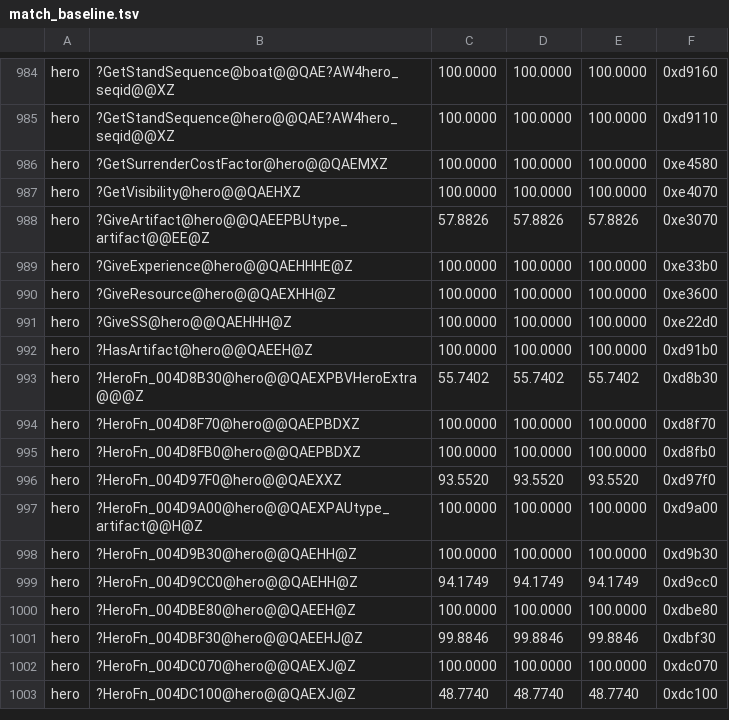
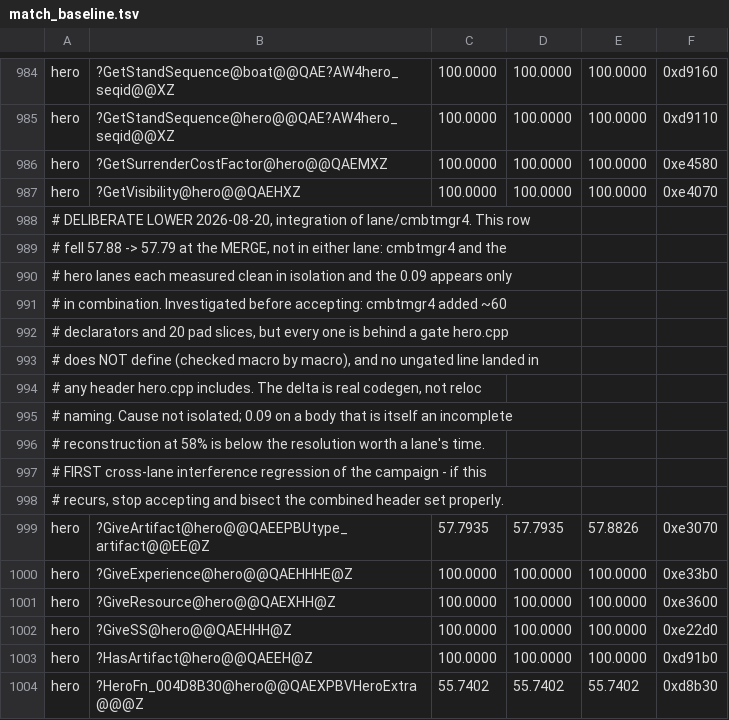
Before and after one commit to sushi-shi/homm3-decomp, a TSV file: config/match_baseline.tsv, drawn as a sheet; only a part is shown, gaps mark what is left out; the shorter side is filled out with more unchanged rows.

Commit message:
Accept the first cross-lane interference regression, with its audit
hero::GiveArtifact fell 57.88 -> 57.79 at the integration of lane/cmbtmgr4,
not in any lane: cmbtmgr4 and the hero lanes each measured clean in
isolation and the 0.09 appears only in combination.

Audited before accepting.  cmbtmgr4 added roughly 60 declarators and 20 pad
slices across eight headers, five of which hero.cpp includes - but every
added line sits behind a gate hero.cpp does not define, checked macro by
macro, and a scan for additions at preprocessor depth zero in those five
headers returns nothing.  The delta is real codegen rather than reloc
naming, so it is not the masked-name class either.

Cause not isolated.  0.09 on a body that is itself an incomplete
reconstruction at 58% is below the resolution worth a lane's time, so the
row is accepted down with hist preserved and the whole audit recorded above
it - including the instruction that if this recurs, stop accepting and
bisect the combined header set properly.

```diff
--- a/config/match_baseline.tsv
+++ b/config/match_baseline.tsv
@@ -987,3 +987,14 @@ hero	?GetSurrenderCostFactor@hero@@QAEMXZ	100.0000	100.0000	100.0000	0xe4580
 hero	?GetVisibility@hero@@QAEHXZ	100.0000	100.0000	100.0000	0xe4070
-hero	?GiveArtifact@hero@@QAEEPBUtype_artifact@@EE@Z	57.8826	57.8826	57.8826	0xe3070
+# DELIBERATE LOWER 2026-08-20, integration of lane/cmbtmgr4. This row
+# fell 57.88 -> 57.79 at the MERGE, not in either lane: cmbtmgr4 and the
+# hero lanes each measured clean in isolation and the 0.09 appears only
+# in combination. Investigated before accepting: cmbtmgr4 added ~60
+# declarators and 20 pad slices, but every one is behind a gate hero.cpp
+# does NOT define (checked macro by macro), and no ungated line landed in
+# any header hero.cpp includes. The delta is real codegen, not reloc
+# naming. Cause not isolated; 0.09 on a body that is itself an incomplete
+# reconstruction at 58% is below the resolution worth a lane's time.
+# FIRST cross-lane interference regression of the campaign - if this
+# recurs, stop accepting and bisect the combined header set properly.
+hero	?GiveArtifact@hero@@QAEEPBUtype_artifact@@EE@Z	57.7935	57.7935	57.8826	0xe3070
 hero	?GiveExperience@hero@@QAEHHHE@Z	100.0000	100.0000	100.0000	0xe33b0
```
